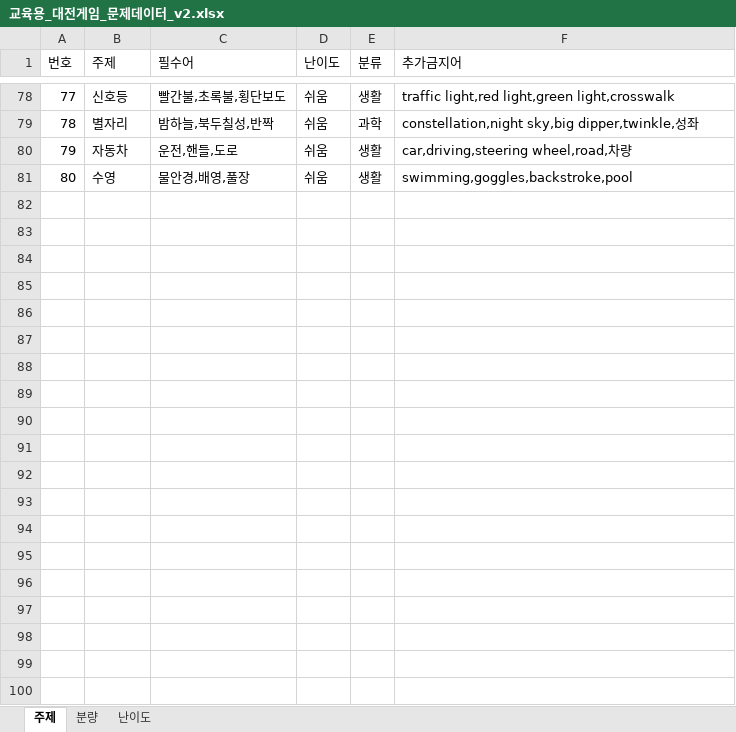
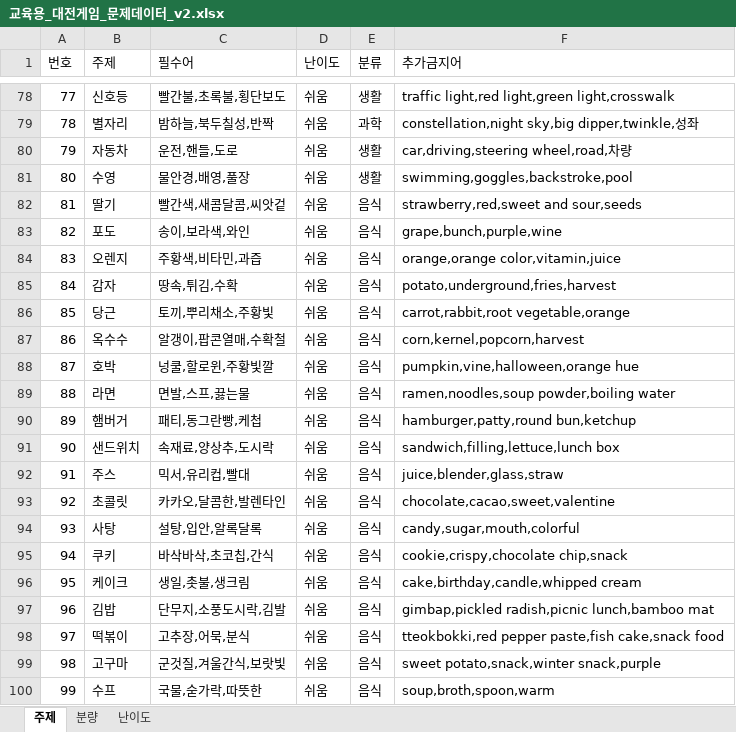
Before and after one commit to marimoa0924/promptame, an Excel workbook: 교육용_대전게임_문제데이터_v2.xlsx, sheet 주제, drawn as a sheet; only a part is shown, gaps mark what is left out; values as stored, in another font and other column widths than the file's, no borders; the diff covers the shown part only; the diff names each change by its address in the sheet, - before the commit and + after, or states it on an @@ line.

```diff
--- a/교육용_대전게임_문제데이터_v2.xlsx (sheet 주제)
+++ b/교육용_대전게임_문제데이터_v2.xlsx (sheet 주제)
+row 82: 81 | 딸기 | 빨간색,새콤달콤,씨앗겉 | 쉬움 | 음식 | strawberry,red,sweet and sour,seeds
+row 83: 82 | 포도 | 송이,보라색,와인 | 쉬움 | 음식 | grape,bunch,purple,wine
+row 84: 83 | 오렌지 | 주황색,비타민,과즙 | 쉬움 | 음식 | orange,orange color,vitamin,juice
+row 85: 84 | 감자 | 땅속,튀김,수확 | 쉬움 | 음식 | potato,underground,fries,harvest
+row 86: 85 | 당근 | 토끼,뿌리채소,주황빛 | 쉬움 | 음식 | carrot,rabbit,root vegetable,orange
+row 87: 86 | 옥수수 | 알갱이,팝콘열매,수확철 | 쉬움 | 음식 | corn,kernel,popcorn,harvest
+row 88: 87 | 호박 | 넝쿨,할로윈,주황빛깔 | 쉬움 | 음식 | pumpkin,vine,halloween,orange hue
+row 89: 88 | 라면 | 면발,스프,끓는물 | 쉬움 | 음식 | ramen,noodles,soup powder,boiling water
+row 90: 89 | 햄버거 | 패티,동그란빵,케첩 | 쉬움 | 음식 | hamburger,patty,round bun,ketchup
+row 91: 90 | 샌드위치 | 속재료,양상추,도시락 | 쉬움 | 음식 | sandwich,filling,lettuce,lunch box
+row 92: 91 | 주스 | 믹서,유리컵,빨대 | 쉬움 | 음식 | juice,blender,glass,straw
+row 93: 92 | 초콜릿 | 카카오,달콤한,발렌타인 | 쉬움 | 음식 | chocolate,cacao,sweet,valentine
+row 94: 93 | 사탕 | 설탕,입안,알록달록 | 쉬움 | 음식 | candy,sugar,mouth,colorful
+row 95: 94 | 쿠키 | 바삭바삭,초코칩,간식 | 쉬움 | 음식 | cookie,crispy,chocolate chip,snack
+row 96: 95 | 케이크 | 생일,촛불,생크림 | 쉬움 | 음식 | cake,birthday,candle,whipped cream
+row 97: 96 | 김밥 | 단무지,소풍도시락,김발 | 쉬움 | 음식 | gimbap,pickled radish,picnic lunch,bamboo mat
+row 98: 97 | 떡볶이 | 고추장,어묵,분식 | 쉬움 | 음식 | tteokbokki,red pepper paste,fish cake,snack food
+row 99: 98 | 고구마 | 군것질,겨울간식,보랏빛 | 쉬움 | 음식 | sweet potato,snack,winter snack,purple
+row 100: 99 | 수프 | 국물,숟가락,따뜻한 | 쉬움 | 음식 | soup,broth,spoon,warm
```
Also changed, not shown: 301 added rows elsewhere in this sheet, 8 other files.
